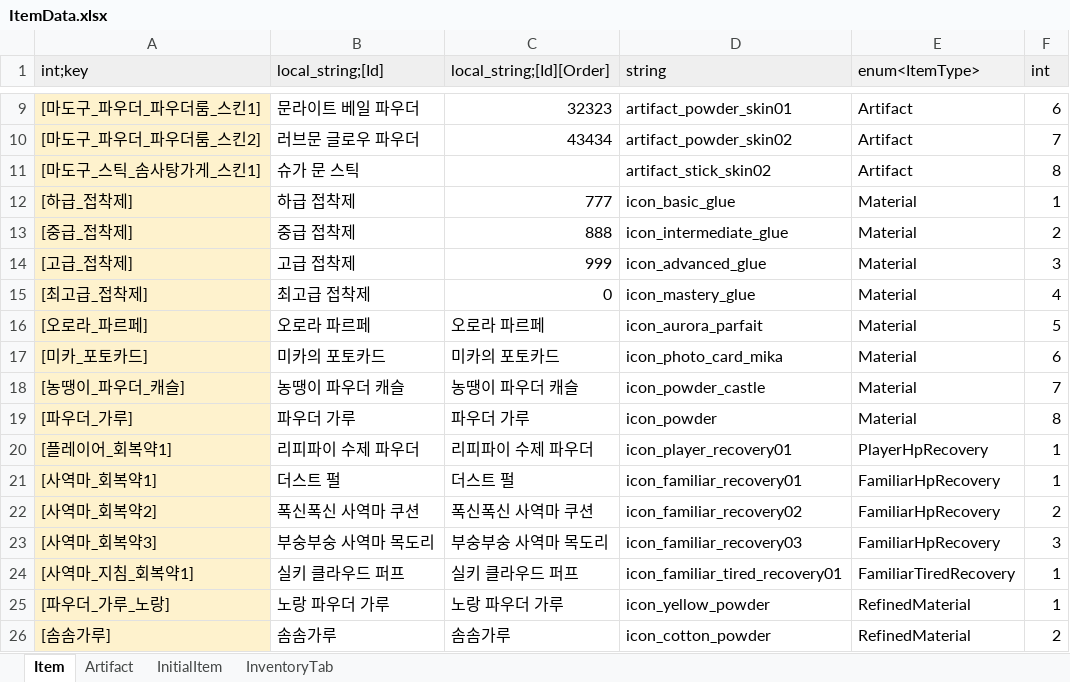
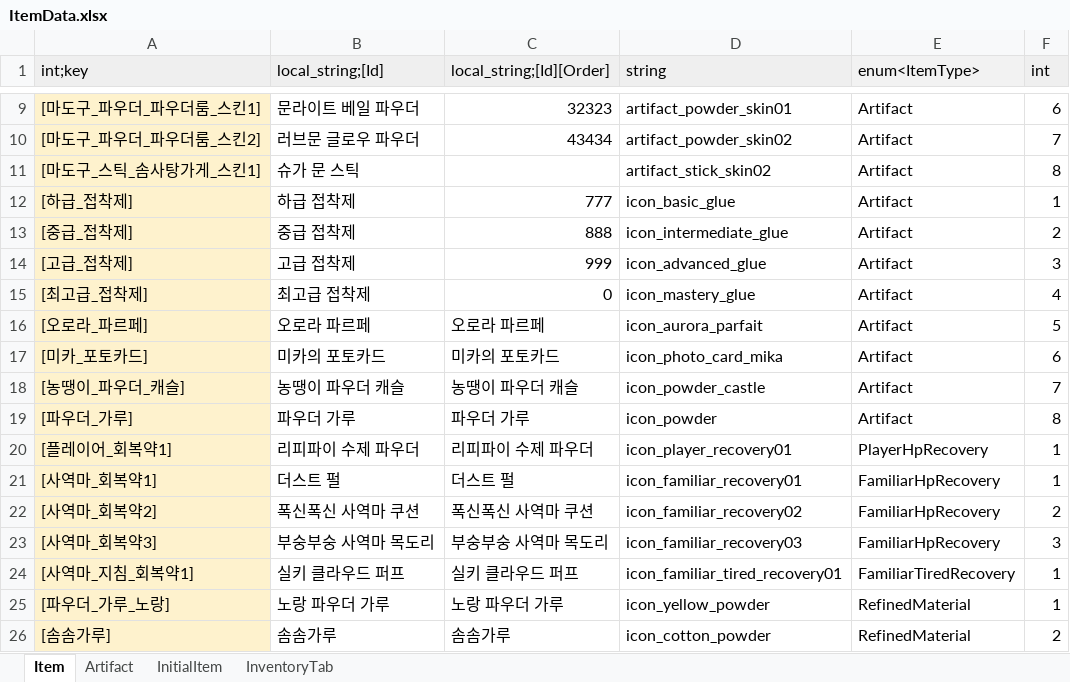
Before and after one commit to Lunaria-Project/lunaria-data, an Excel workbook: excel/ItemData.xlsx, sheet Item, drawn as a sheet; only a part is shown, gaps mark what is left out; values as stored, in another font and other column widths than the file's, no borders; the diff names each change by its address in the sheet, - before the commit and + after, or states it on an @@ line.

```diff
--- a/excel/ItemData.xlsx (sheet Item)
+++ b/excel/ItemData.xlsx (sheet Item)
-E12:E19 (enum<ItemType>): Material
+E12:E19 (enum<ItemType>): Artifact
```
